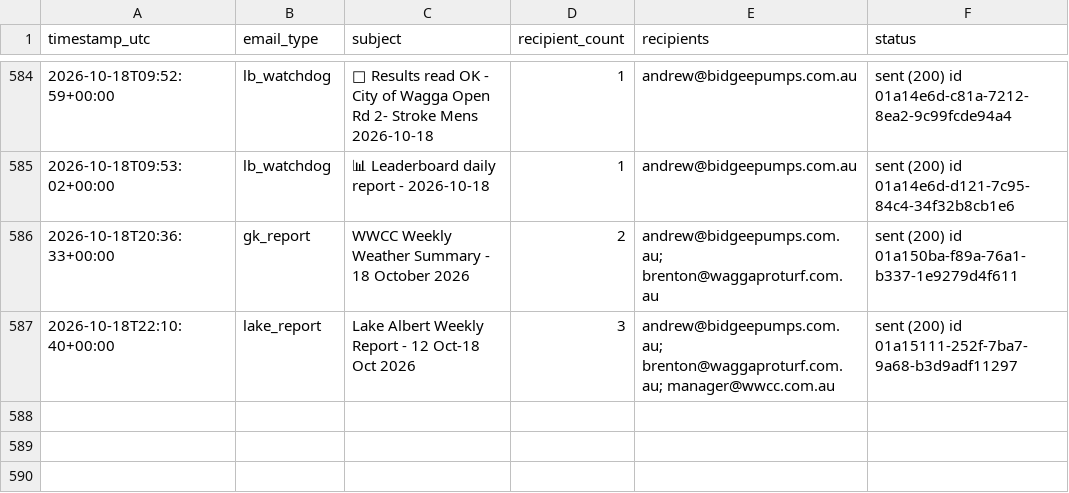
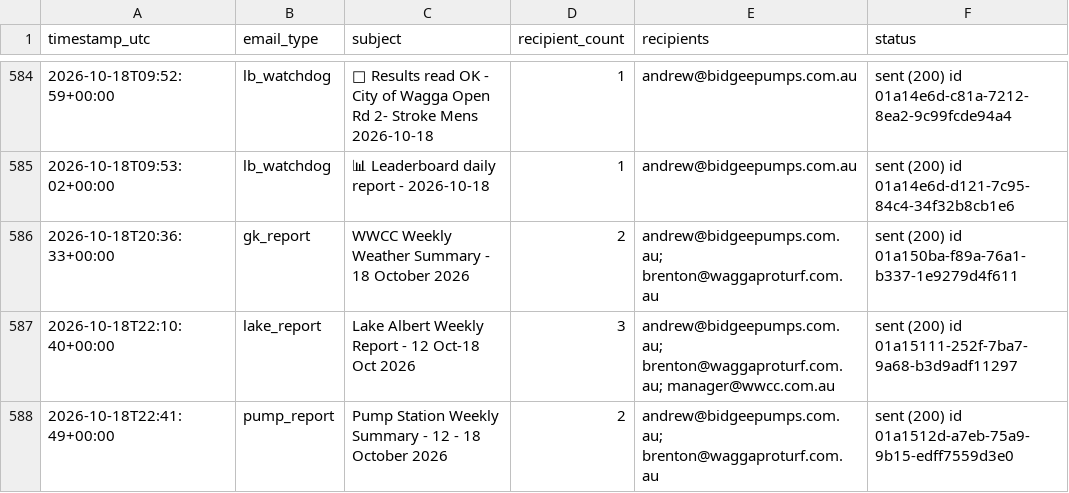
Before and after one commit to Bidgee182/wwcc-weather-page, a CSV file: data/email_log.csv, drawn as a sheet; only a part is shown, gaps mark what is left out; the diff names each change by its address in the sheet, - before the commit and + after, or states it on an @@ line.

Commit message:
Pump daily email log 2026-10-18

```diff
--- a/data/email_log.csv
+++ b/data/email_log.csv
+row 588: 2026-10-18T22:41:49+00:00 | pump_report | Pump Station Weekly Summary - 12 - 18 October 2026 | 2 | andrew@bidgeepumps.com.au; brenton@waggaproturf.com.au | sent (200) id 01a1512d-a7eb-75a9-9b15-edff7559d3e0
```
